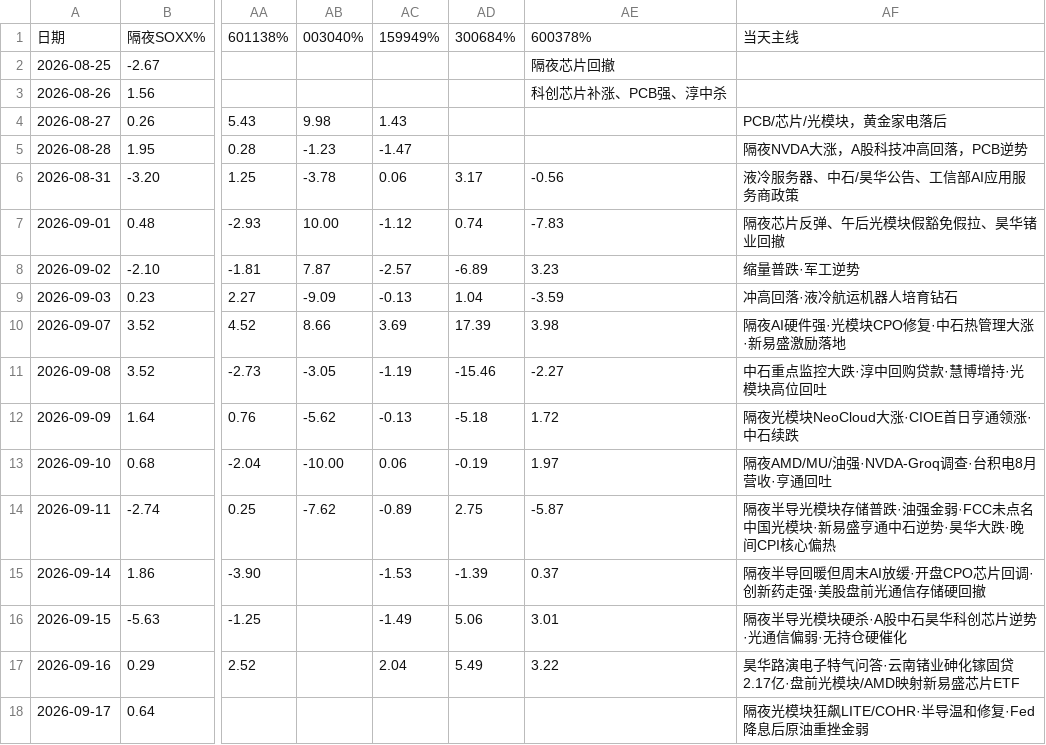
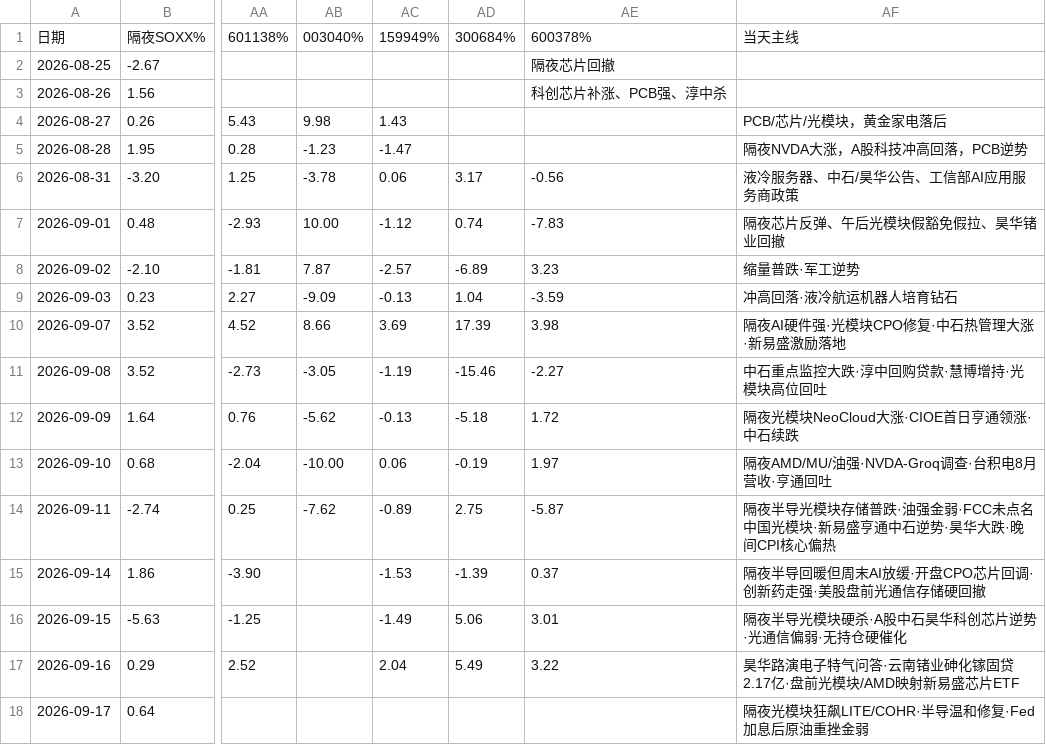
Before and after one commit to bruceleeETH/grok188, a CSV file: tape-log.csv, drawn as a sheet; only a part is shown, gaps mark what is left out; the diff names each change by its address in the sheet, - before the commit and + after, or states it on an @@ line.

Commit message:
tape-log: fix 9/17 theme Fed hike wording

```diff
--- a/tape-log.csv
+++ b/tape-log.csv
-AF18: 隔夜光模块狂飙LITE/COHR·半导温和修复·Fed降息后原油重挫金弱
+AF18: 隔夜光模块狂飙LITE/COHR·半导温和修复·Fed加息后原油重挫金弱
```
Also changed, not shown: 2 other files.
